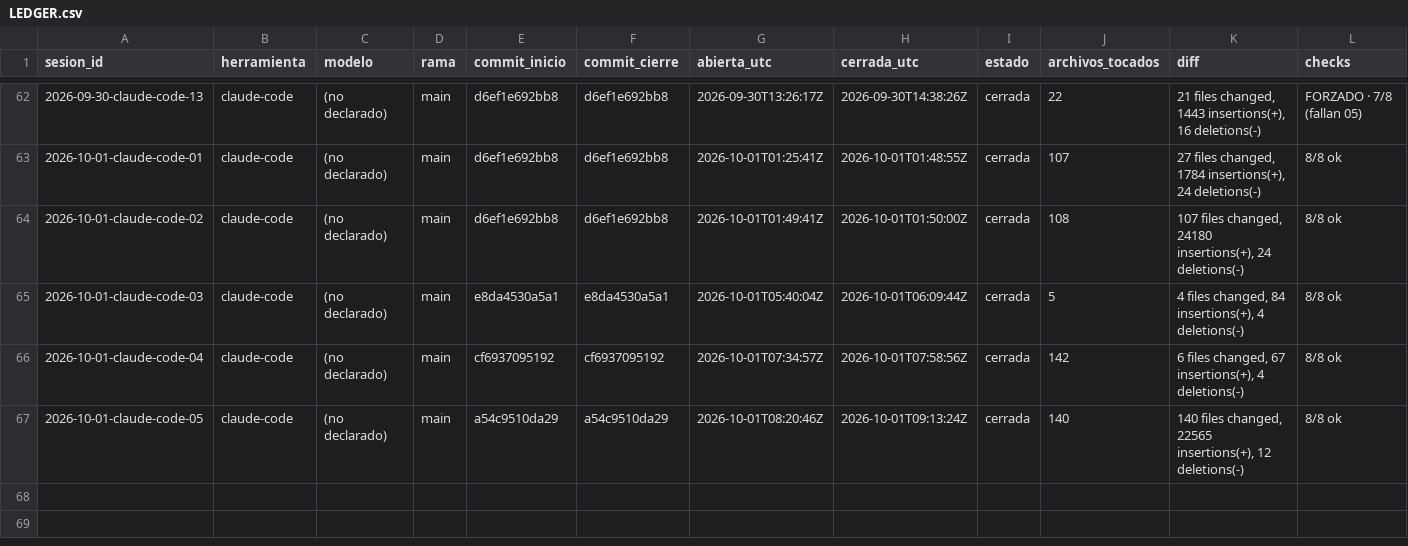
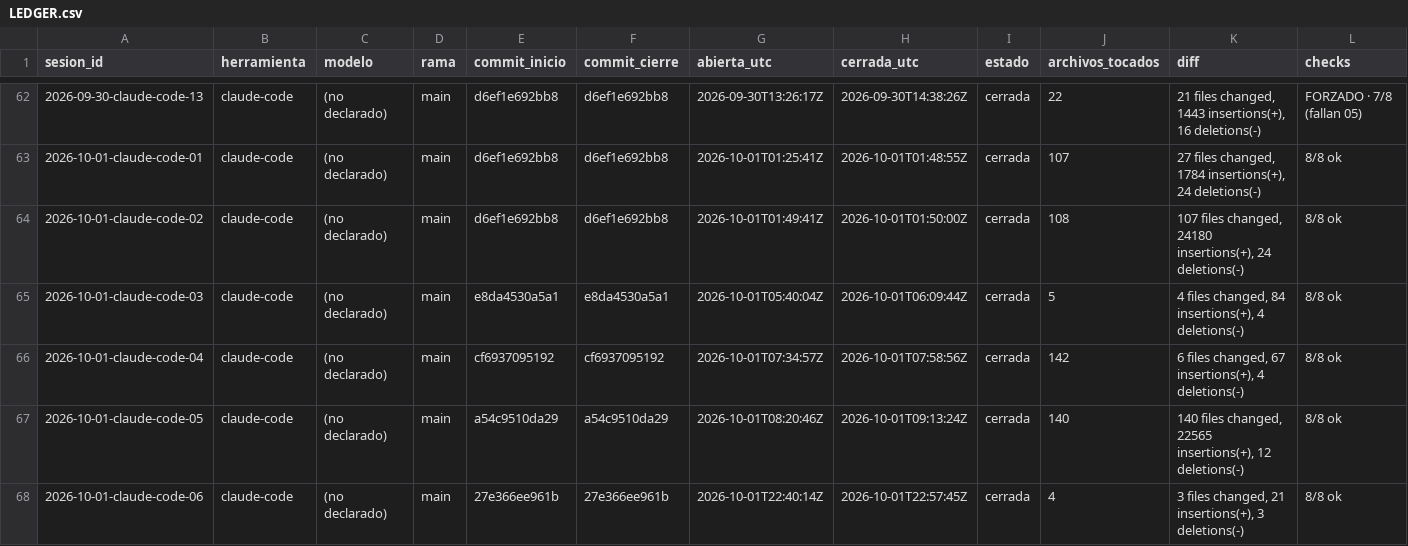
Before and after one commit to dojedacifuentes/naty.proyecto01, a CSV file: state/LEDGER.csv, drawn as a sheet; only a part is shown, gaps mark what is left out; rows hold the shown columns only; the diff names each change by its address in the sheet, - before the commit and + after, or states it on an @@ line.

```diff
--- a/state/LEDGER.csv
+++ b/state/LEDGER.csv
+row 68: 2026-10-01-claude-code-06 | claude-code | (no declarado) | main | 27e366ee961b | 27e366ee961b | 2026-10-01T22:40:14Z | 2026-10-01T22:57:45Z | cerrada | 4 | 3 files changed, 21 insertions(+), 3 deletions(-) | 8/8 ok
```
Also changed, not shown: 3 other files.
